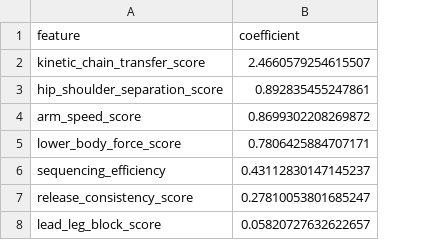
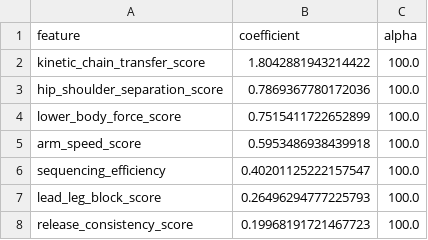
Before and after one commit to michael-early/mlb-biomechanics, a CSV file: reports/tables/velocity_model_coefficients.csv, drawn as a sheet; removed rows and columns are numbered as before the commit, all else as after; the diff names each change by its address in the sheet, - before the commit and + after, or states it on an @@ line.

```diff
--- a/reports/tables/velocity_model_coefficients.csv
+++ b/reports/tables/velocity_model_coefficients.csv
+column C (alpha), rows 2-4: all 100.0; rows 6-7: 100.0 | 100.0
-B2 (coefficient): 2.4660579254615507
+B2 (coefficient): 1.8042881943214422
-B3 (coefficient): 0.892835455247861
+B3 (coefficient): 0.7869367780172036
-row 4: arm_speed_score | 0.8699302208269872
-B4 (coefficient): 0.7806425884707171
+B4 (coefficient): 0.7515411722652899
+row 5: arm_speed_score | 0.5953486938439918 | 100.0
-B6 (coefficient): 0.43112830147145237
+B6 (coefficient): 0.40201125222157547
-row 7: release_consistency_score | 0.27810053801685247
-B7 (coefficient): 0.05820727632622657
+B7 (coefficient): 0.26496294777225793
+row 8: release_consistency_score | 0.19968191721467723 | 100.0
```
Also changed, not shown: reports/tables/statcast_pitch_type_summary.csv, reports/tables/velocity_permutation_importance.csv, 13 other files.
